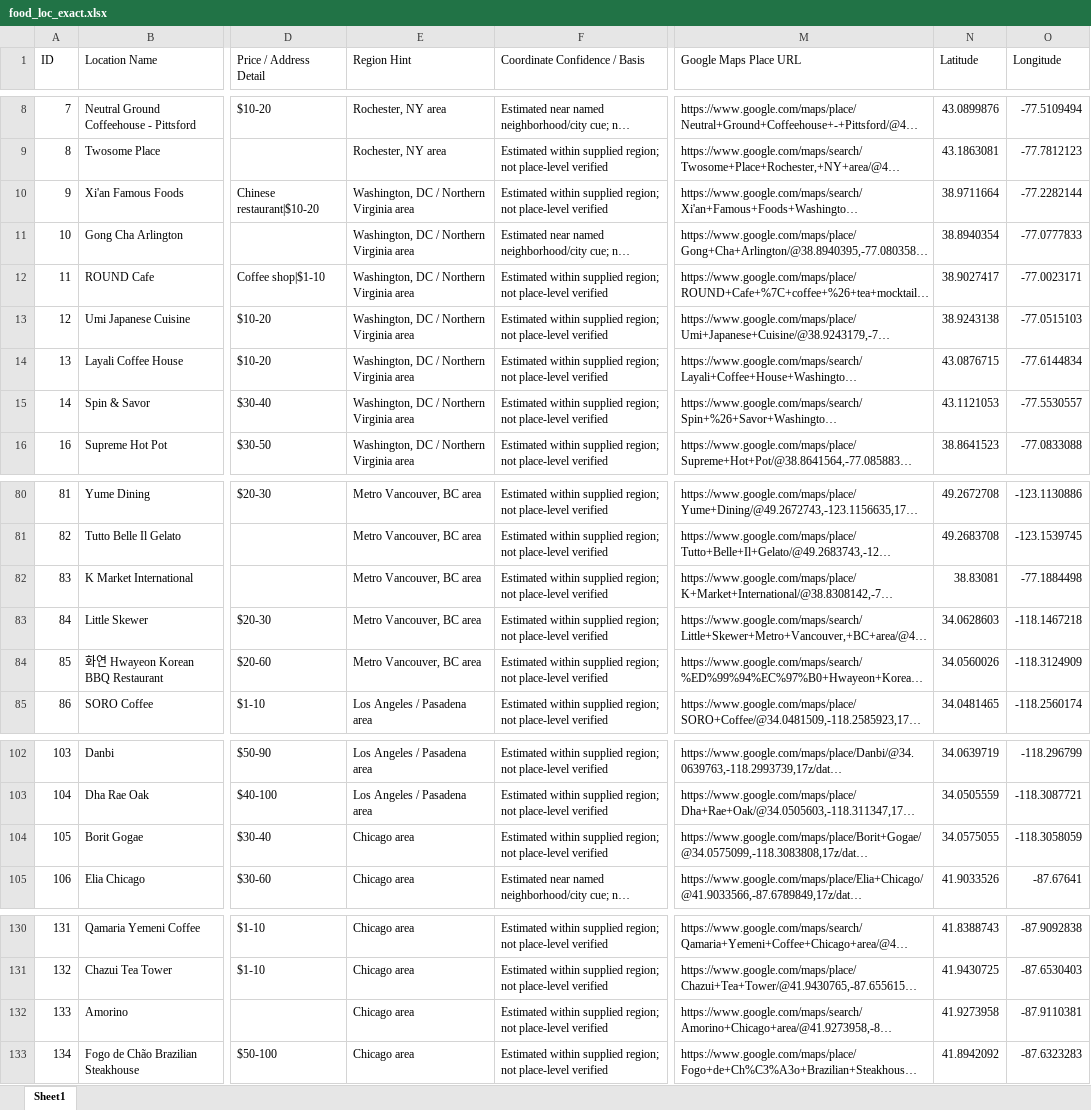
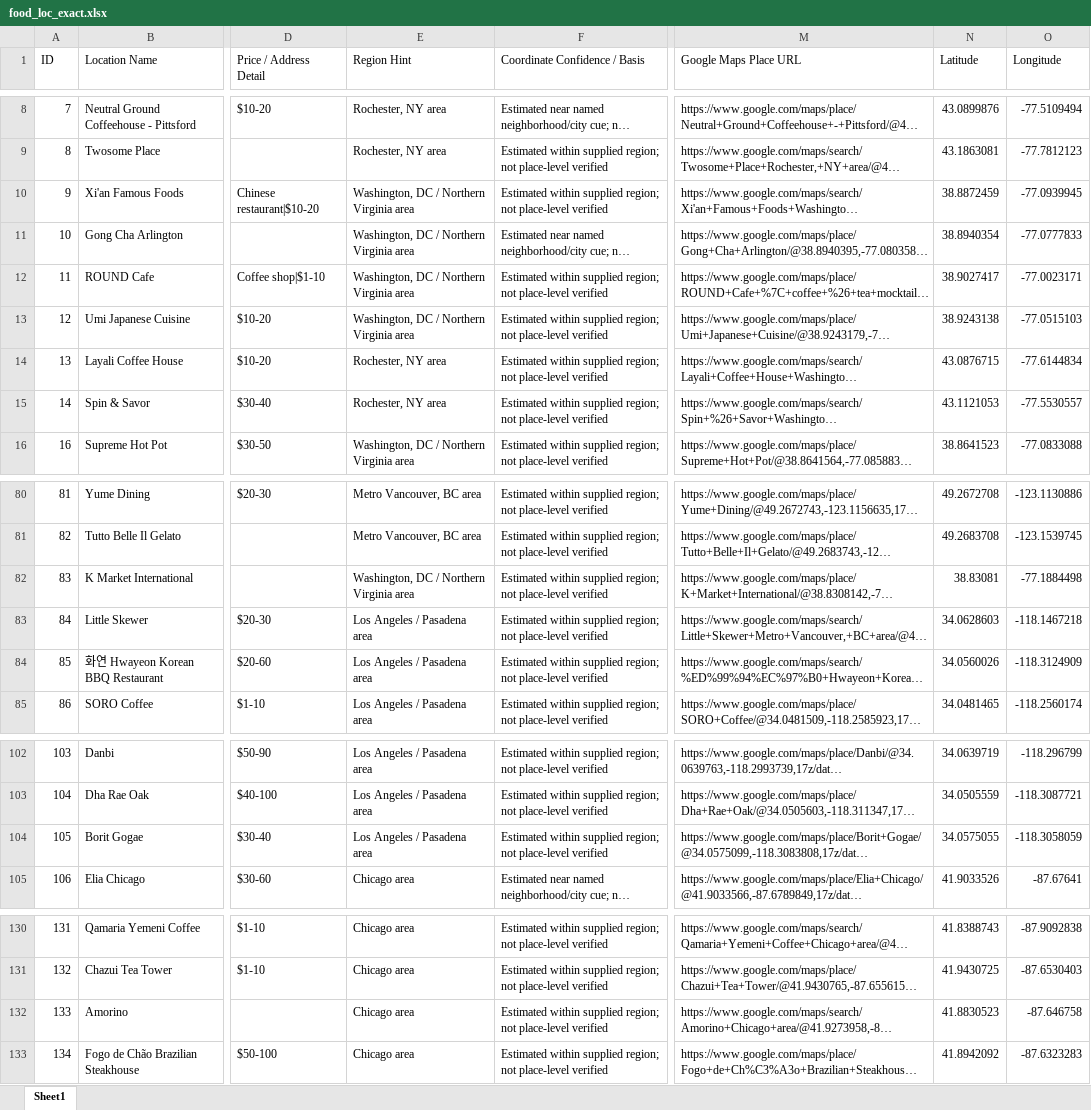
Before and after one commit to AmandaxGu/top_food_recommendations, an Excel workbook: data/food_loc_exact.xlsx, sheet Sheet1, drawn as a sheet; only a part is shown, gaps mark what is left out; long unchanged cells end in …; values as stored, in another font and other column widths than the file's, no borders; the diff names each change by its address in the sheet, - before the commit and + after, or states it on an @@ line.

Commit message:
location update

```diff
--- a/data/food_loc_exact.xlsx (sheet Sheet1)
+++ b/data/food_loc_exact.xlsx (sheet Sheet1)
-N10 (Latitude): 38.9711664
+N10 (Latitude): 38.8872459
-O10 (Longitude): -77.2282144
+O10 (Longitude): -77.0939945
-E14:E15 (Region Hint): Washington, DC / Northern Virginia area
+E14:E15 (Region Hint): Rochester, NY area
-E82 (Region Hint): Metro Vancouver, BC area
+E82 (Region Hint): Washington, DC / Northern Virginia area
-E83:E84 (Region Hint): Metro Vancouver, BC area
+E83:E84 (Region Hint): Los Angeles / Pasadena area
-E104 (Region Hint): Chicago area
+E104 (Region Hint): Los Angeles / Pasadena area
-N132 (Latitude): 41.9273958
+N132 (Latitude): 41.8830523
-O132 (Longitude): -87.9110381
+O132 (Longitude): -87.646758
```
Also changed, not shown: 1 other file.
